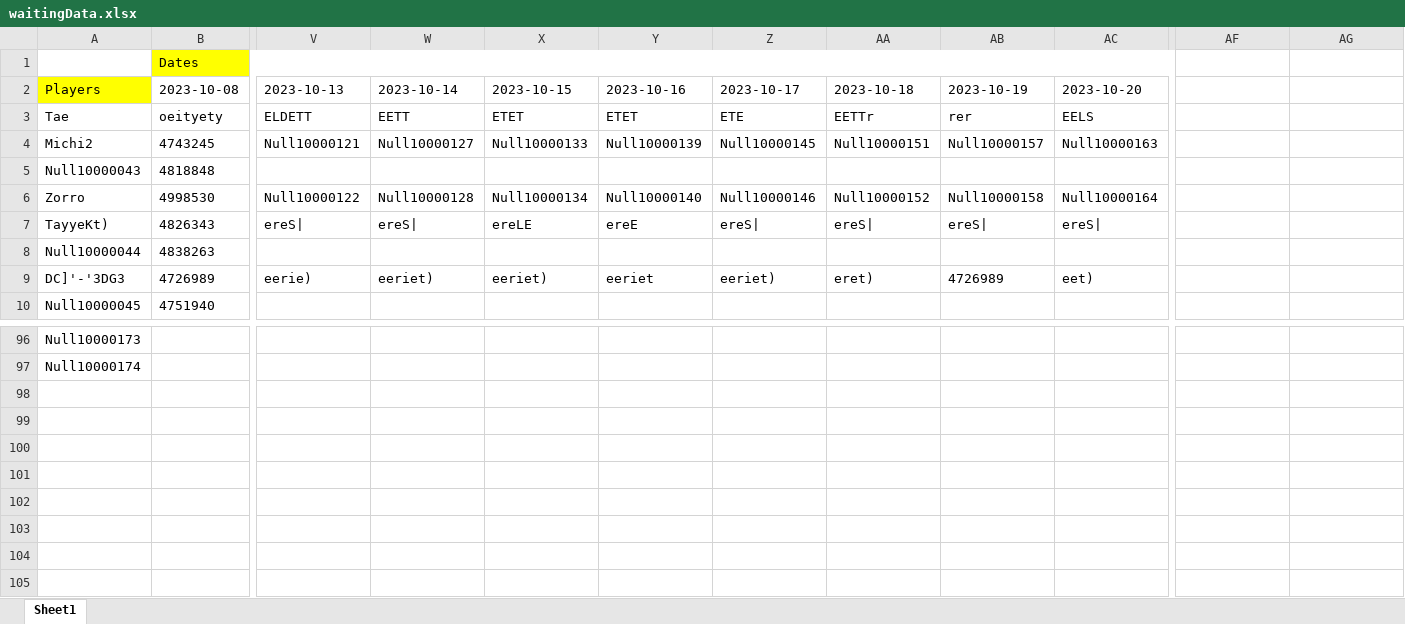
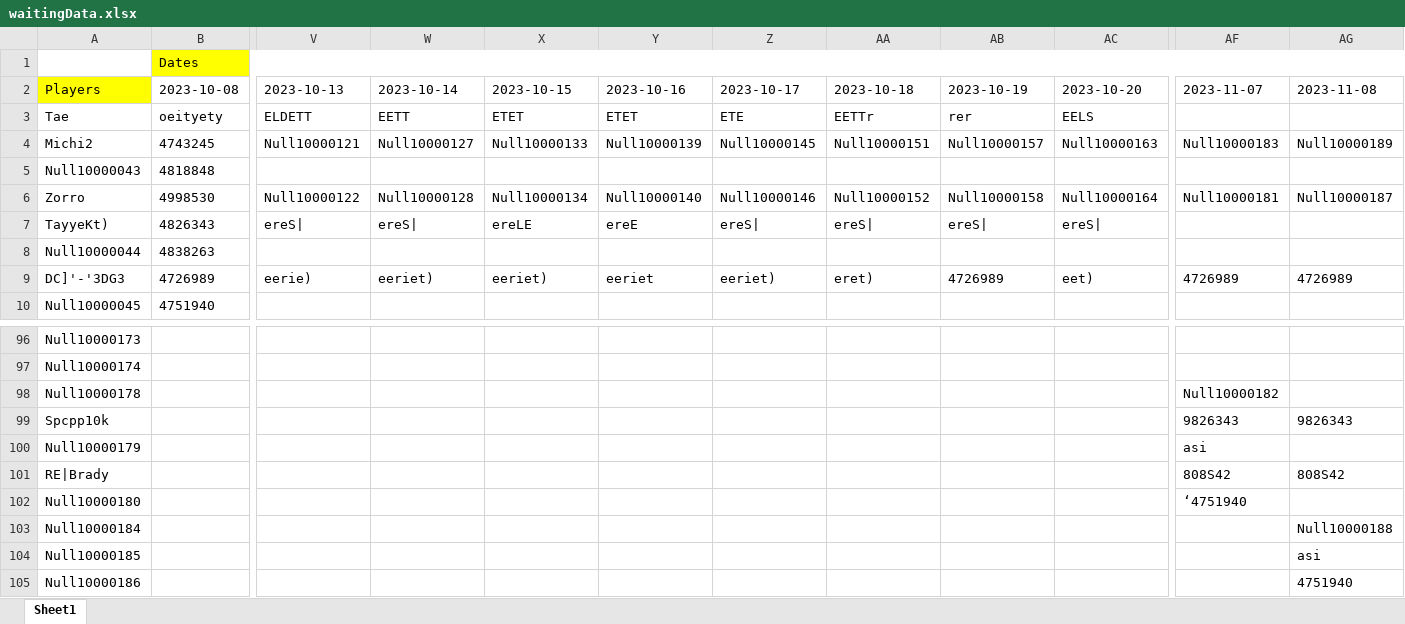
Before and after one commit to Noya2Coco/hcr2data, an Excel workbook: data/logs/waitingData.xlsx, sheet Sheet1, drawn as a sheet; only a part is shown, gaps mark what is left out; values as stored, in another font and other column widths than the file's, no borders; removed rows and columns are numbered as before the commit, all else as after; rows hold the shown columns only; the diff names each change by its address in the sheet, - before the commit and + after, or states it on an @@ line.

```diff
--- a/data/logs/waitingData.xlsx (sheet Sheet1)
+++ b/data/logs/waitingData.xlsx (sheet Sheet1)
-B1:K1 merged
+B1:AC1 merged
-AF2: (empty)
+AF2: 2023-11-07
-AG2: (empty)
+AG2: 2023-11-08
-AF4: (empty)
+AF4: Null10000183
-AG4: (empty)
+AG4: Null10000189
-AF6: (empty)
+AF6: Null10000181
-AG6: (empty)
+AG6: Null10000187
-AF9: (empty)
+AF9: 4726989
-AG9: (empty)
+AG9: 4726989
+row 98: Null10000178 |  |  |  |  |  |  |  |  |  | Null10000182
+row 99: Spcpp10k |  |  |  |  |  |  |  |  |  | 9826343 | 9826343
+row 100: Null10000179 |  |  |  |  |  |  |  |  |  | asi
+row 101: RE|Brady |  |  |  |  |  |  |  |  |  | 808S42 | 808S42
+row 102: Null10000180 |  |  |  |  |  |  |  |  |  | ‘4751940
+row 103: Null10000184 |  |  |  |  |  |  |  |  |  |  | Null10000188
+row 104: Null10000185 |  |  |  |  |  |  |  |  |  |  | asi
+row 105: Null10000186 |  |  |  |  |  |  |  |  |  |  | 4751940
```
Also changed, not shown: data/logs/waitingScreen.xlsx, 40 other files.
